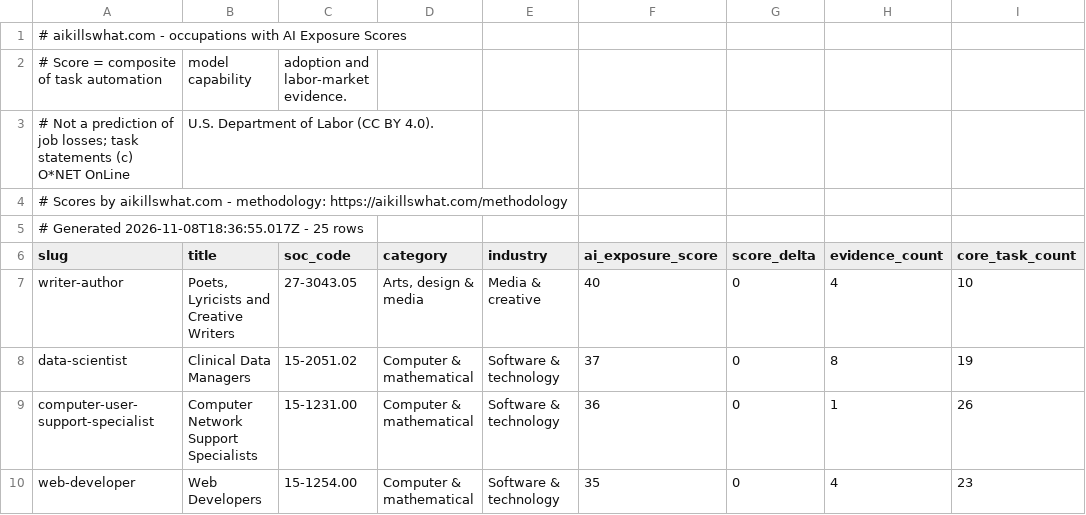
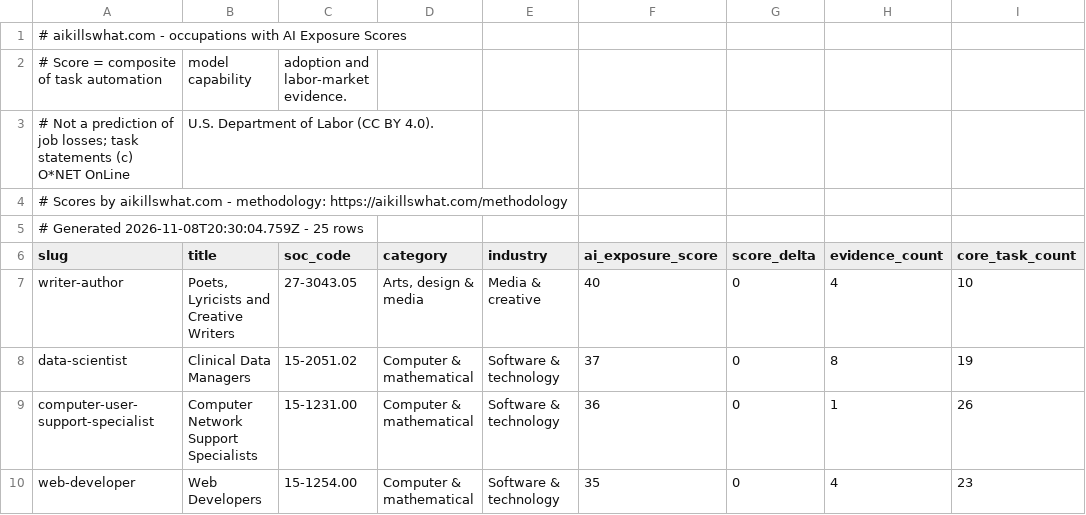
Before and after one commit to Aboodseada1/ai-exposure-dataset, a CSV file: data/aikillswhat-occupations.csv, drawn as a sheet; only a part is shown; the diff names each change by its address in the sheet, - before the commit and + after, or states it on an @@ line.

```diff
--- a/data/aikillswhat-occupations.csv
+++ b/data/aikillswhat-occupations.csv
-A5 (slug): # Generated 2026-11-08T18:36:55.017Z - 25…
+A5 (slug): # Generated 2026-11-08T20:30:04.759Z - 25…
```
Also changed, not shown: data/aikillswhat-models.csv.
